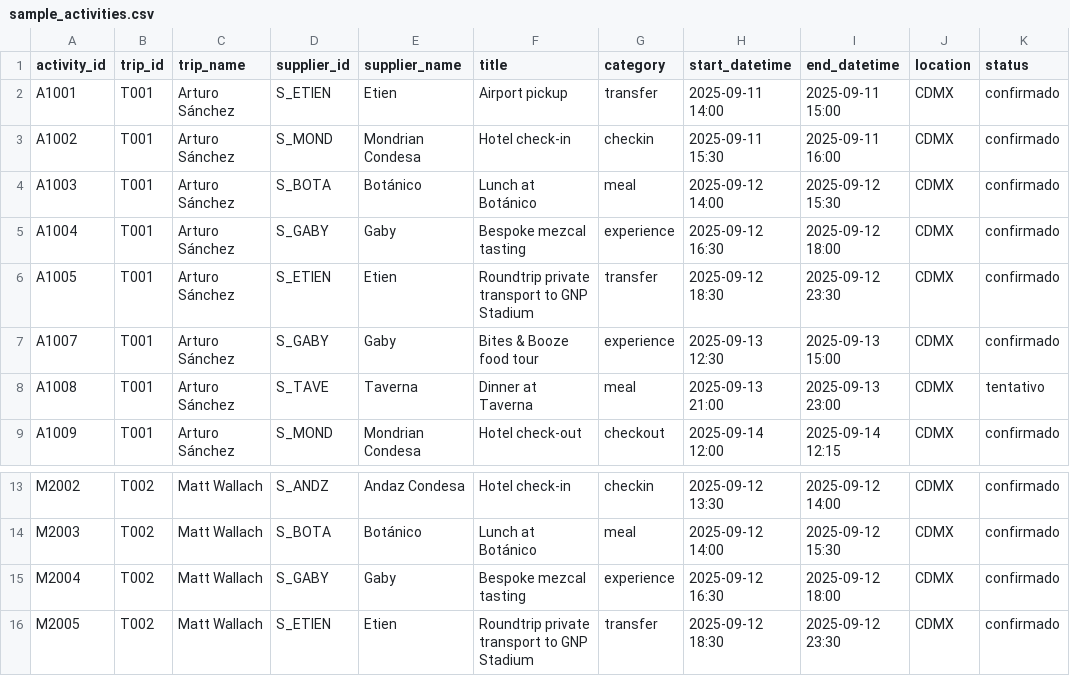
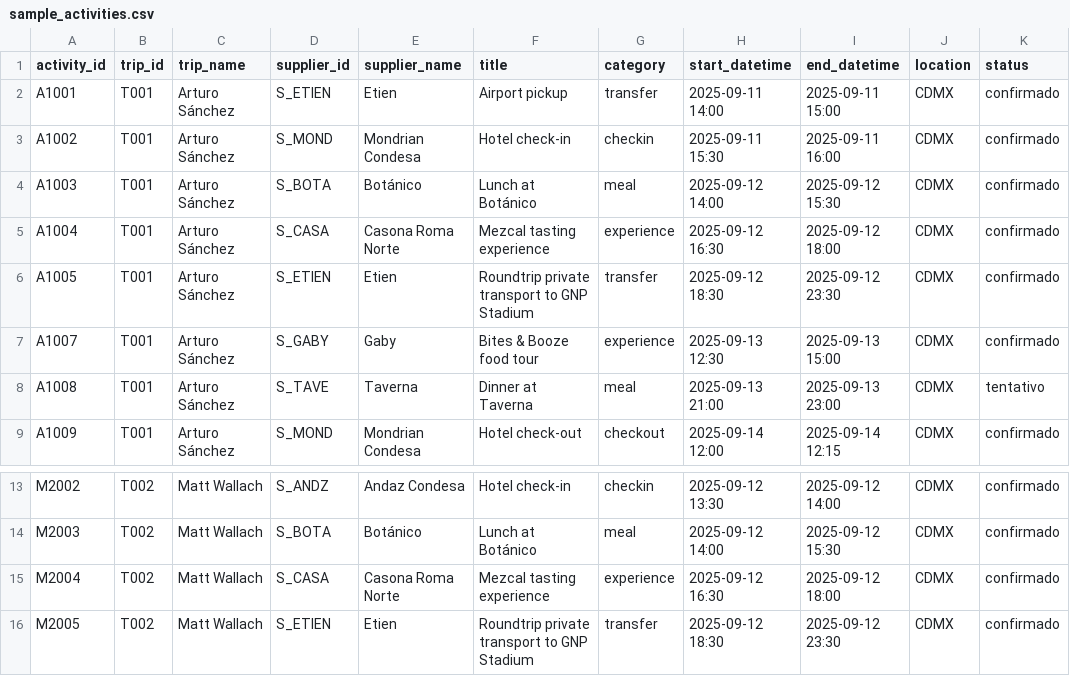
Before and after one commit to fabri-el-komander/AM-Calendar, a CSV file: sample_activities.csv, drawn as a sheet; only a part is shown, gaps mark what is left out; the diff names each change by its address in the sheet, - before the commit and + after, or states it on an @@ line.

Commit message:
Update sample_activities.csv

```diff
--- a/sample_activities.csv
+++ b/sample_activities.csv
-D5 (supplier_id): S_GABY
+D5 (supplier_id): S_CASA
-E5 (supplier_name): Gaby
+E5 (supplier_name): Casona Roma Norte
-F5 (title): Bespoke mezcal tasting
+F5 (title): Mezcal tasting experience
-D15 (supplier_id): S_GABY
+D15 (supplier_id): S_CASA
-E15 (supplier_name): Gaby
+E15 (supplier_name): Casona Roma Norte
-F15 (title): Bespoke mezcal tasting
+F15 (title): Mezcal tasting experience
```
